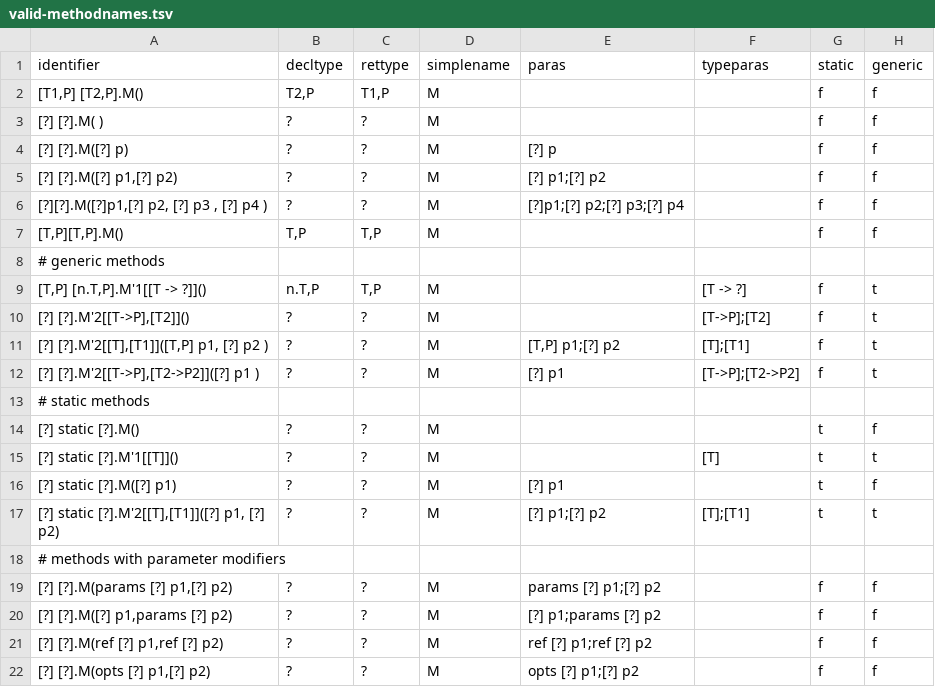
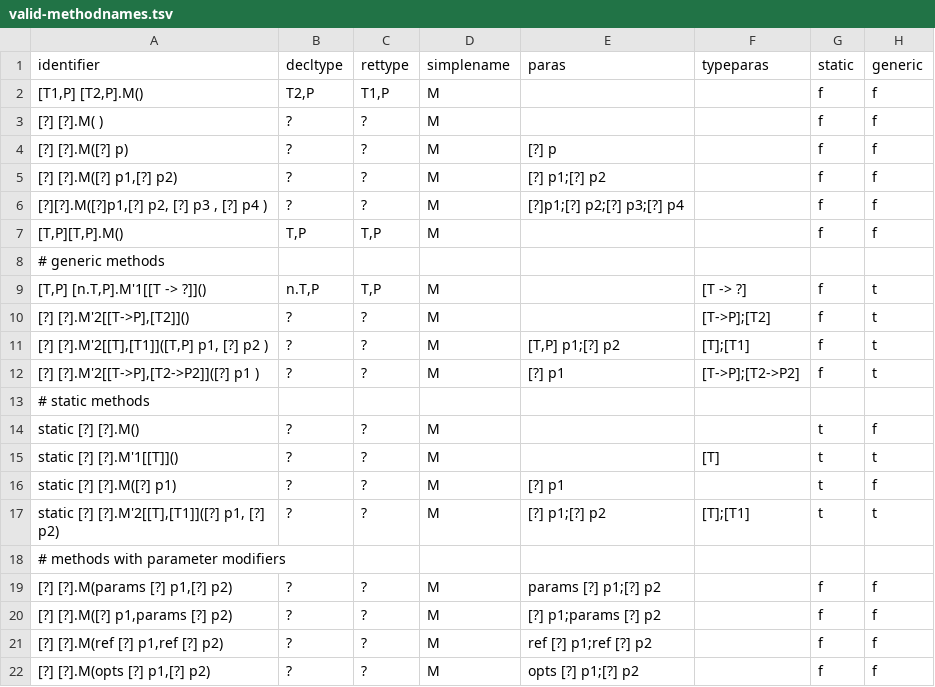
Before and after one commit to stg-tud/kave, a TSV file: feedback-generator/KaVE.Commons.Tests/Model/Names/CSharp/Parser/Data/valid-methodnames.tsv, drawn as a sheet.

Commit message:
fixed static methodname examples

```diff
--- a/feedback-generator/KaVE.Commons.Tests/Model/Names/CSharp/Parser/Data/valid-methodnames.tsv
+++ b/feedback-generator/KaVE.Commons.Tests/Model/Names/CSharp/Parser/Data/valid-methodnames.tsv
@@ -13,6 +13,6 @@
 # static methods
-[?] static [?].M()	?	?	M			t	f
-[?] static [?].M'1[[T]]()	?	?	M		[T]	t	t
-[?] static [?].M([?] p1)	?	?	M	[?] p1		t	f
-[?] static [?].M'2[[T],[T1]]([?] p1, [?] p2)	?	?	M	[?] p1;[?] p2	[T];[T1]	t	t
+static [?] [?].M()	?	?	M			t	f
+static [?] [?].M'1[[T]]()	?	?	M		[T]	t	t
+static [?] [?].M([?] p1)	?	?	M	[?] p1		t	f
+static [?] [?].M'2[[T],[T1]]([?] p1, [?] p2)	?	?	M	[?] p1;[?] p2	[T];[T1]	t	t
 # methods with parameter modifiers
```
Also changed, not shown: 2 other files.
